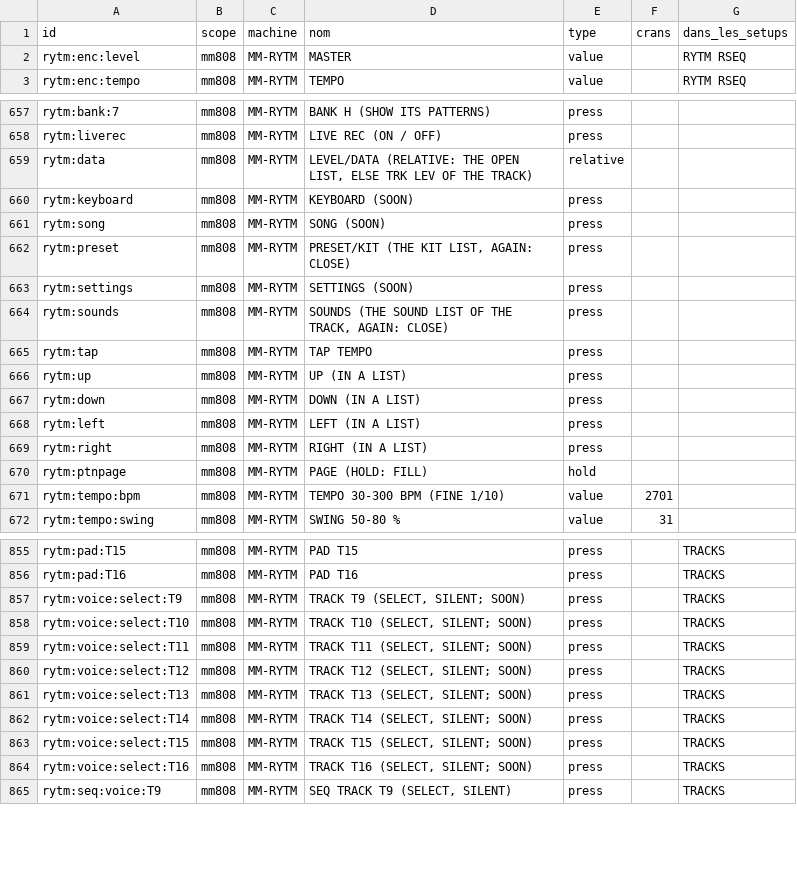
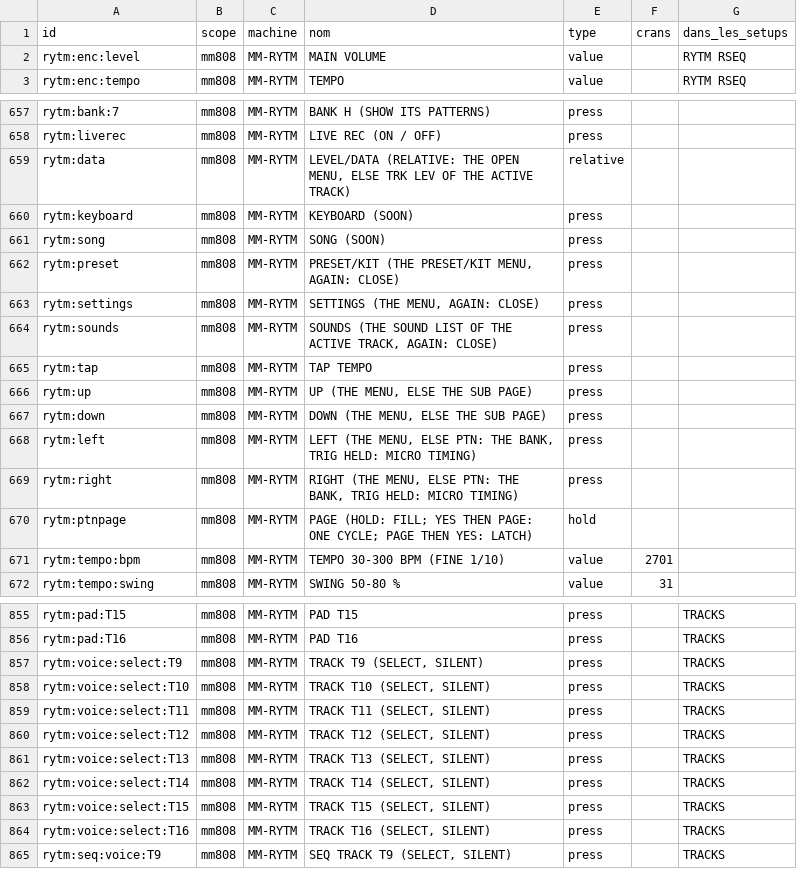
Before and after one commit to mauditemachine/MauditeMachine, a CSV file: docs/midi/MIDI-targets.csv, drawn as a sheet; only a part is shown, gaps mark what is left out; the diff covers the shown part only.

```diff
--- a/docs/midi/MIDI-targets.csv
+++ b/docs/midi/MIDI-targets.csv
@@ -1,3 +1,3 @@
 id,scope,machine,nom,type,crans,dans_les_setups
-rytm:enc:level,mm808,MM-RYTM,MASTER,value,,RYTM RSEQ
+rytm:enc:level,mm808,MM-RYTM,MAIN VOLUME,value,,RYTM RSEQ
 rytm:enc:tempo,mm808,MM-RYTM,TEMPO,value,,RYTM RSEQ
@@ -658,14 +658,14 @@ rytm:bank:7,mm808,MM-RYTM,BANK H (SHOW ITS PATTERNS),press,,
 rytm:liverec,mm808,MM-RYTM,LIVE REC (ON / OFF),press,,
-rytm:data,mm808,MM-RYTM,"LEVEL/DATA (RELATIVE: THE OPEN LIST, ELSE TRK LEV OF THE TRACK)",relative,,
+rytm:data,mm808,MM-RYTM,"LEVEL/DATA (RELATIVE: THE OPEN MENU, ELSE TRK LEV OF THE ACTIVE TRACK)",relative,,
 rytm:keyboard,mm808,MM-RYTM,KEYBOARD (SOON),press,,
 rytm:song,mm808,MM-RYTM,SONG (SOON),press,,
-rytm:preset,mm808,MM-RYTM,"PRESET/KIT (THE KIT LIST, AGAIN: CLOSE)",press,,
-rytm:settings,mm808,MM-RYTM,SETTINGS (SOON),press,,
-rytm:sounds,mm808,MM-RYTM,"SOUNDS (THE SOUND LIST OF THE TRACK, AGAIN: CLOSE)",press,,
+rytm:preset,mm808,MM-RYTM,"PRESET/KIT (THE PRESET/KIT MENU, AGAIN: CLOSE)",press,,
+rytm:settings,mm808,MM-RYTM,"SETTINGS (THE MENU, AGAIN: CLOSE)",press,,
+rytm:sounds,mm808,MM-RYTM,"SOUNDS (THE SOUND LIST OF THE ACTIVE TRACK, AGAIN: CLOSE)",press,,
 rytm:tap,mm808,MM-RYTM,TAP TEMPO,press,,
-rytm:up,mm808,MM-RYTM,UP (IN A LIST),press,,
-rytm:down,mm808,MM-RYTM,DOWN (IN A LIST),press,,
-rytm:left,mm808,MM-RYTM,LEFT (IN A LIST),press,,
-rytm:right,mm808,MM-RYTM,RIGHT (IN A LIST),press,,
-rytm:ptnpage,mm808,MM-RYTM,PAGE (HOLD: FILL),hold,,
+rytm:up,mm808,MM-RYTM,"UP (THE MENU, ELSE THE SUB PAGE)",press,,
+rytm:down,mm808,MM-RYTM,"DOWN (THE MENU, ELSE THE SUB PAGE)",press,,
+rytm:left,mm808,MM-RYTM,"LEFT (THE MENU, ELSE PTN: THE BANK, TRIG HELD: MICRO TIMING)",press,,
+rytm:right,mm808,MM-RYTM,"RIGHT (THE MENU, ELSE PTN: THE BANK, TRIG HELD: MICRO TIMING)",press,,
+rytm:ptnpage,mm808,MM-RYTM,"PAGE (HOLD: FILL; YES THEN PAGE: ONE CYCLE; PAGE THEN YES: LATCH)",hold,,
 rytm:tempo:bpm,mm808,MM-RYTM,TEMPO 30-300 BPM (FINE 1/10),value,2701,
@@ -856,10 +856,10 @@ rytm:pad:T15,mm808,MM-RYTM,PAD T15,press,,TRACKS
 rytm:pad:T16,mm808,MM-RYTM,PAD T16,press,,TRACKS
-rytm:voice:select:T9,mm808,MM-RYTM,"TRACK T9 (SELECT, SILENT; SOON)",press,,TRACKS
-rytm:voice:select:T10,mm808,MM-RYTM,"TRACK T10 (SELECT, SILENT; SOON)",press,,TRACKS
-rytm:voice:select:T11,mm808,MM-RYTM,"TRACK T11 (SELECT, SILENT; SOON)",press,,TRACKS
-rytm:voice:select:T12,mm808,MM-RYTM,"TRACK T12 (SELECT, SILENT; SOON)",press,,TRACKS
-rytm:voice:select:T13,mm808,MM-RYTM,"TRACK T13 (SELECT, SILENT; SOON)",press,,TRACKS
-rytm:voice:select:T14,mm808,MM-RYTM,"TRACK T14 (SELECT, SILENT; SOON)",press,,TRACKS
-rytm:voice:select:T15,mm808,MM-RYTM,"TRACK T15 (SELECT, SILENT; SOON)",press,,TRACKS
-rytm:voice:select:T16,mm808,MM-RYTM,"TRACK T16 (SELECT, SILENT; SOON)",press,,TRACKS
+rytm:voice:select:T9,mm808,MM-RYTM,"TRACK T9 (SELECT, SILENT)",press,,TRACKS
+rytm:voice:select:T10,mm808,MM-RYTM,"TRACK T10 (SELECT, SILENT)",press,,TRACKS
+rytm:voice:select:T11,mm808,MM-RYTM,"TRACK T11 (SELECT, SILENT)",press,,TRACKS
+rytm:voice:select:T12,mm808,MM-RYTM,"TRACK T12 (SELECT, SILENT)",press,,TRACKS
+rytm:voice:select:T13,mm808,MM-RYTM,"TRACK T13 (SELECT, SILENT)",press,,TRACKS
+rytm:voice:select:T14,mm808,MM-RYTM,"TRACK T14 (SELECT, SILENT)",press,,TRACKS
+rytm:voice:select:T15,mm808,MM-RYTM,"TRACK T15 (SELECT, SILENT)",press,,TRACKS
+rytm:voice:select:T16,mm808,MM-RYTM,"TRACK T16 (SELECT, SILENT)",press,,TRACKS
 rytm:seq:voice:T9,mm808,MM-RYTM,"SEQ TRACK T9 (SELECT, SILENT)",press,,TRACKS
```
Also changed, not shown: 1 edited cell elsewhere in this file, docs/midi/MIDI-roto-setups.csv, 1 other file.
